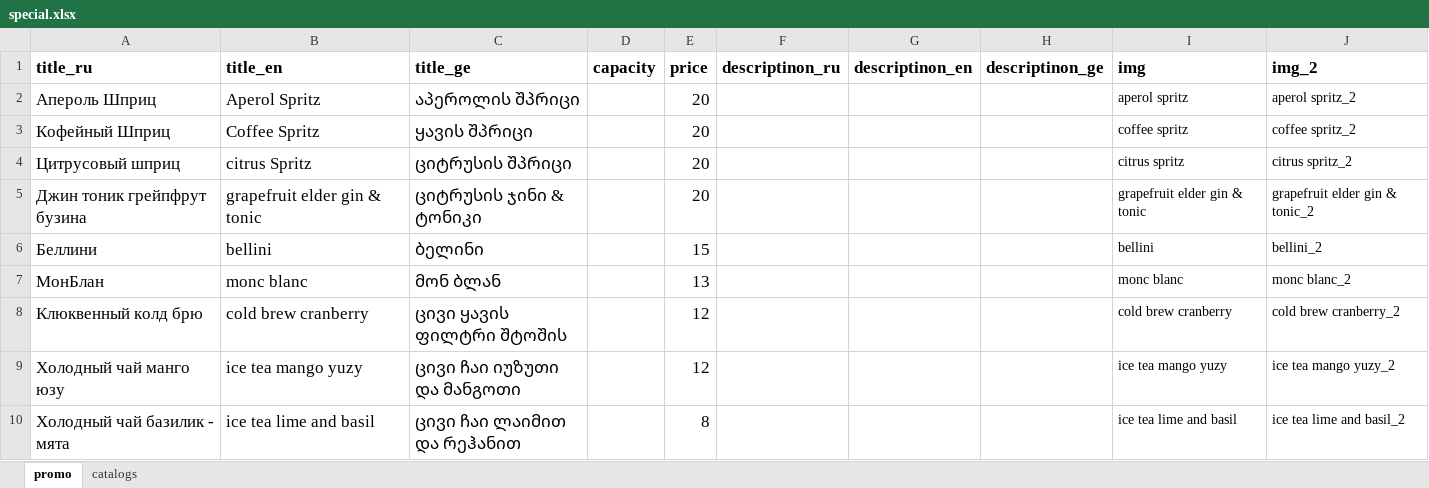
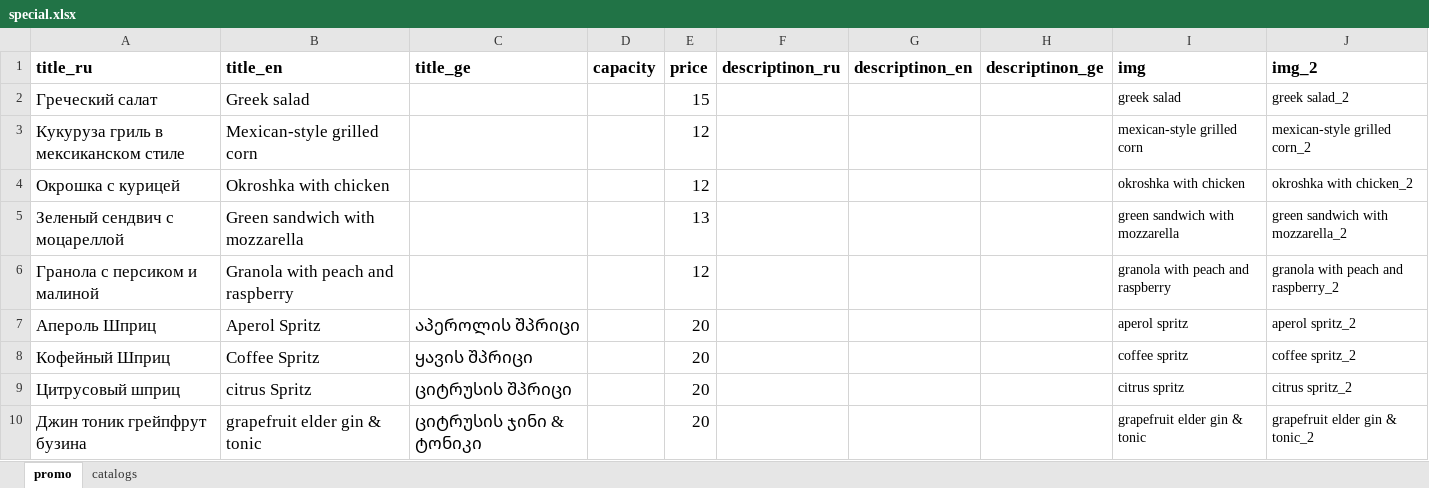
Before and after one commit to GkirillS/GkirillS.github.io, an Excel workbook: public/coffee/special.xlsx, sheet promo, drawn as a sheet; only a part is shown; the shorter side is filled out with more unchanged rows; values as stored, in another font and other column widths than the file's, no borders; the diff names each change by its address in the sheet, - before the commit and + after, or states it on an @@ line.

```diff
--- a/public/coffee/special.xlsx (sheet promo)
+++ b/public/coffee/special.xlsx (sheet promo)
+row 2: Греческий салат | Greek salad |  |  | 15 |  |  |  | greek salad | greek salad_2
+row 3: Кукуруза гриль в мексиканском стиле | Mexican-style grilled corn |  |  | 12 |  |  |  | mexican-style grilled corn | mexican-style grilled corn_2
+row 4: Окрошка с курицей | Okroshka with chicken |  |  | 12 |  |  |  | okroshka with chicken | okroshka with chicken_2
+row 5: Зеленый сендвич с моцареллой | Green sandwich with mozzarella |  |  | 13 |  |  |  | green sandwich with mozzarella | green sandwich with mozzarella_2
+row 6: Гранола с персиком и малиной | Granola with peach and raspberry |  |  | 12 |  |  |  | granola with peach and raspberry | granola with peach and raspberry_2
```
Also changed, not shown: 5 other files.
